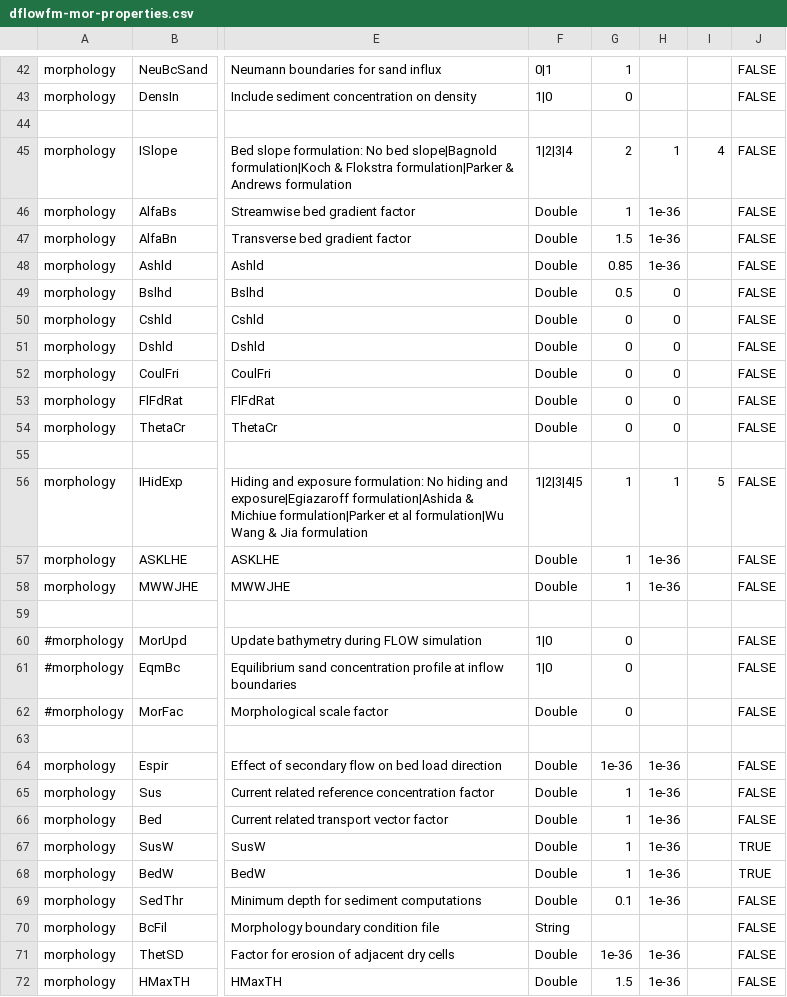
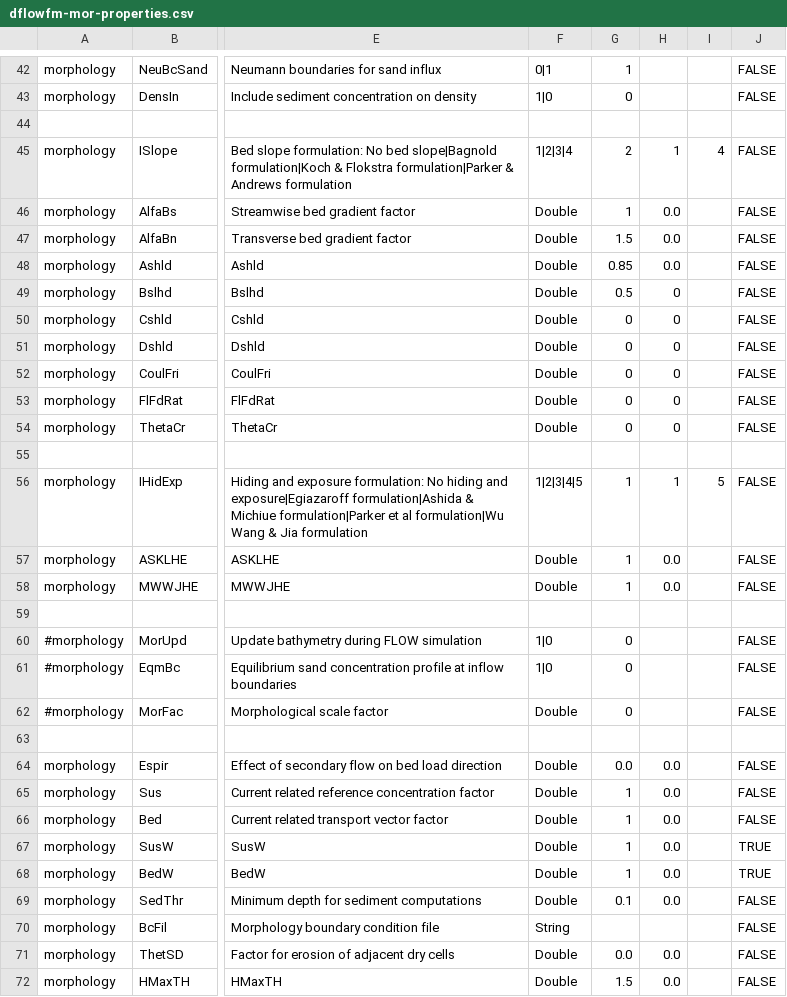
Before and after one commit to Deltares-research/DHYDROGUI, a CSV file: src/DeltaShell.Plugins.FMSuite.FlowFM/dflowfm-mor-properties.csv, drawn as a sheet; only a part is shown, gaps mark what is left out; the diff names each change by its address in the sheet, - before the commit and + after, or states it on an @@ line.

Commit message:
DELFT3DFM-1146: for many dflowfm-mor parameters, allow 0.0 in the valid range (not 1e-36). Note: also two defaults changed: Espir and ThetSD now default 0.0 Former-commit-id: 986182d592e03c91a77ee00351e9466e2d14f88f Former-commit-id: 74b98edcaaa05a0288765bb6143cf7b400fabee1

```diff
--- a/src/DeltaShell.Plugins.FMSuite.FlowFM/dflowfm-mor-properties.csv
+++ b/src/DeltaShell.Plugins.FMSuite.FlowFM/dflowfm-mor-properties.csv
-H46:H48: 1e-36
+H46:H48: 0.0
-H57:H58: 1e-36
+H57:H58: 0.0
-G64: 1e-36
+G64: 0.0
-H64:H69: 1e-36
+H64:H69: 0.0
-G71: 1e-36
+G71: 0.0
-H71:H72: 1e-36
+H71:H72: 0.0
```
